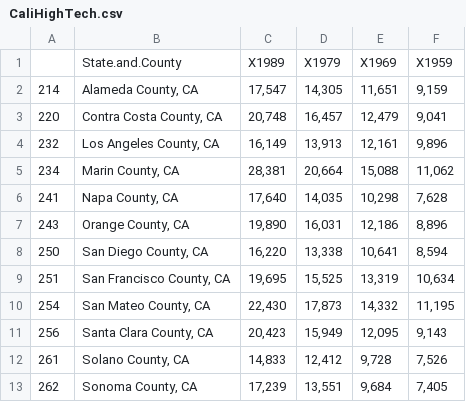
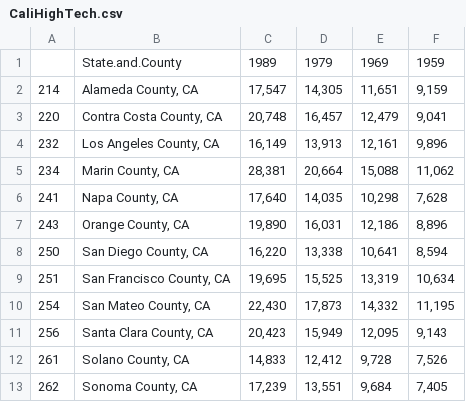
Before and after one commit to JonahTuckman/Economics-Data-Exploration, a CSV file: GroupProject/CaliHighTech.csv, drawn as a sheet; the diff names each change by its address in the sheet, - before the commit and + after, or states it on an @@ line.

Commit message:
Data

```diff
--- a/GroupProject/CaliHighTech.csv
+++ b/GroupProject/CaliHighTech.csv
-C1: X1989
+C1: 1989
-D1: X1979
+D1: 1979
-E1: X1969
+E1: 1969
-F1: X1959
+F1: 1959
```
